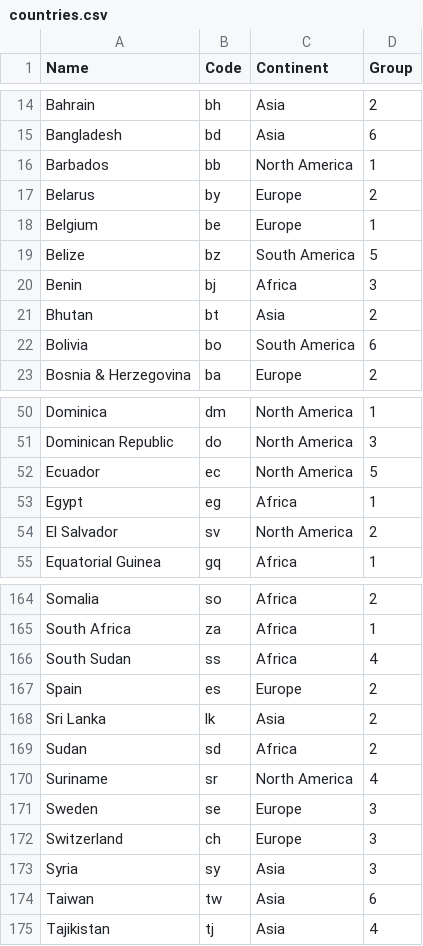
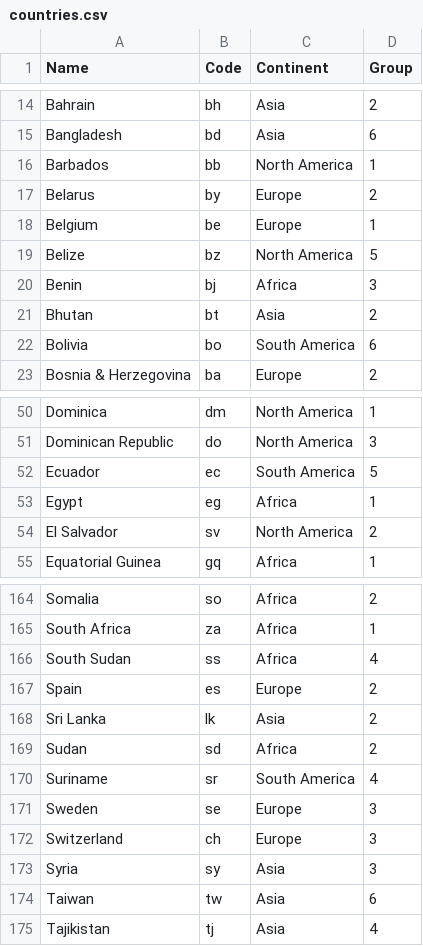
Before and after one commit to shuvamc019/mapquiz, a CSV file: resources/countries.csv, drawn as a sheet; only a part is shown, gaps mark what is left out.

Commit message:
Added checkmark to country list when continent is completed

```diff
--- a/resources/countries.csv
+++ b/resources/countries.csv
@@ -18,3 +18,3 @@ Belarus,by,Europe,2
 Belgium,be,Europe,1
-Belize,bz,South America,5
+Belize,bz,North America,5
 Benin,bj,Africa,3
@@ -51,3 +51,3 @@ Dominica,dm,North America,1
 Dominican Republic,do,North America,3
-Ecuador,ec,North America,5
+Ecuador,ec,South America,5
 Egypt,eg,Africa,1
@@ -169,3 +169,3 @@ Sri Lanka,lk,Asia,2
 Sudan,sd,Africa,2
-Suriname,sr,North America,4
+Suriname,sr,South America,4
 Sweden,se,Europe,3
```
Also changed, not shown: 9 other files.
